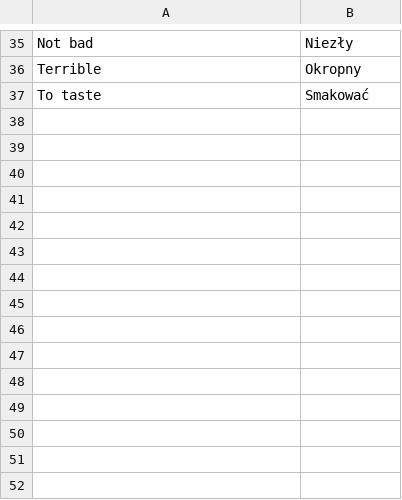
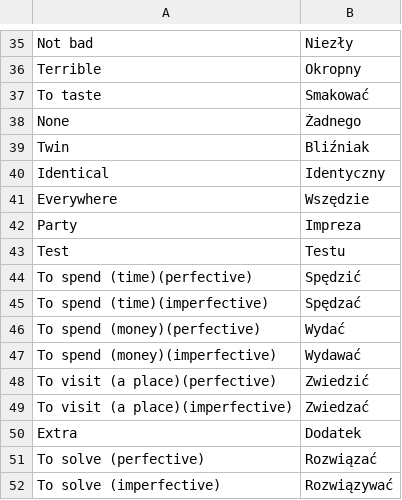
Before and after one commit to TheGreatWeekendEscape/Polski, a CSV file: src/main/resources/vocabulary/Lesson10.csv, drawn as a sheet; only a part is shown, gaps mark what is left out.

Commit message:
Lesson 11, Krakow

```diff
--- a/src/main/resources/vocabulary/Lesson10.csv
+++ b/src/main/resources/vocabulary/Lesson10.csv
@@ -37 +37,16 @@ Terrible,Okropny
 To taste,Smakować
+None,Żadnego
+Twin,Bliźniak
+Identical,Identyczny
+Everywhere,Wszędzie
+Party,Impreza
+Test,Testu
+To spend (time)(perfective),Spędzić
+To spend (time)(imperfective),Spędzać
+To spend (money)(perfective),Wydać
+To spend (money)(imperfective),Wydawać
+To visit (a place)(perfective),Zwiedzić
+To visit (a place)(imperfective),Zwiedzać
+Extra,Dodatek
+To solve (perfective),Rozwiązać
+To solve (imperfective),Rozwiązywać
```
Also changed, not shown: src/main/resources/vocabulary/Metin.csv, src/main/resources/vocabulary/Rand1.csv, 2 other files.
